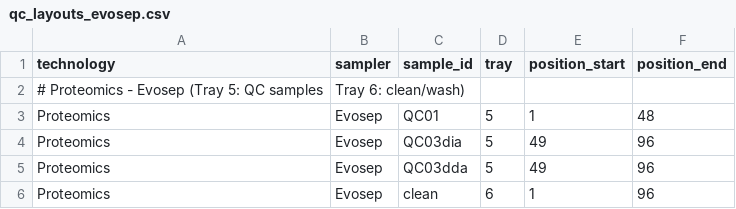
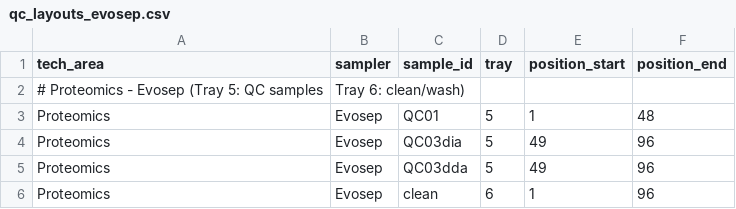
Before and after one commit to fgcz/qg, a CSV file: qg_configs/core/qc_layouts_evosep.csv, drawn as a sheet.

```diff
--- a/qg_configs/core/qc_layouts_evosep.csv
+++ b/qg_configs/core/qc_layouts_evosep.csv
@@ -1,2 +1,2 @@
-technology,sampler,sample_id,tray,position_start,position_end
+tech_area,sampler,sample_id,tray,position_start,position_end
 # Proteomics - Evosep (Tray 5: QC samples, Tray 6: clean/wash)
```
Also changed, not shown: qg_configs/core/instruments.csv, qg_configs/core/qc_layouts_grid.csv, 16 other files.
